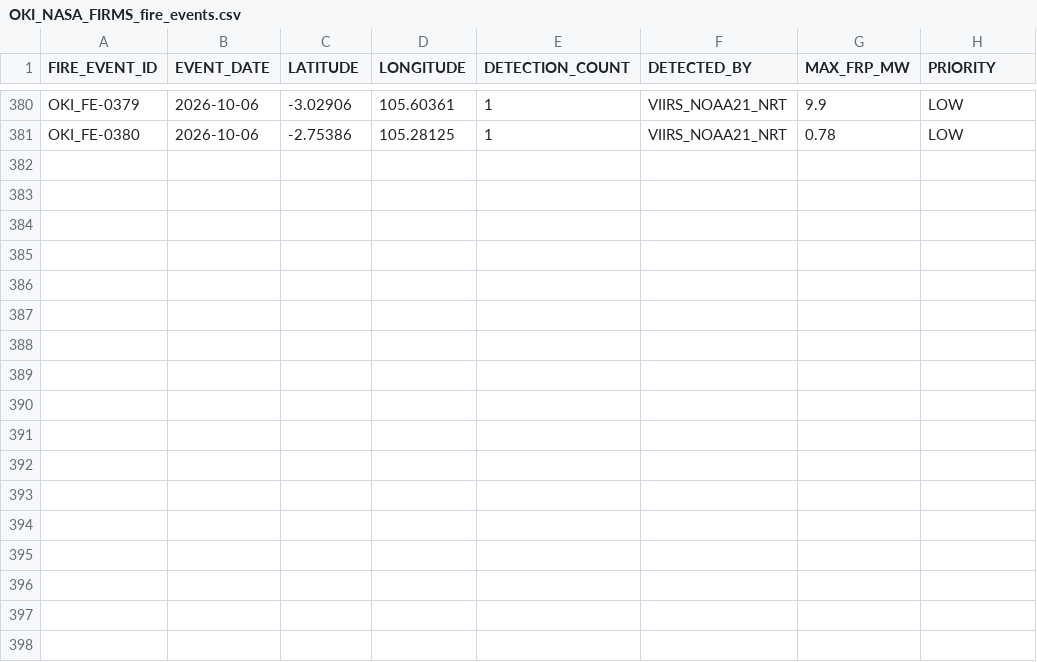
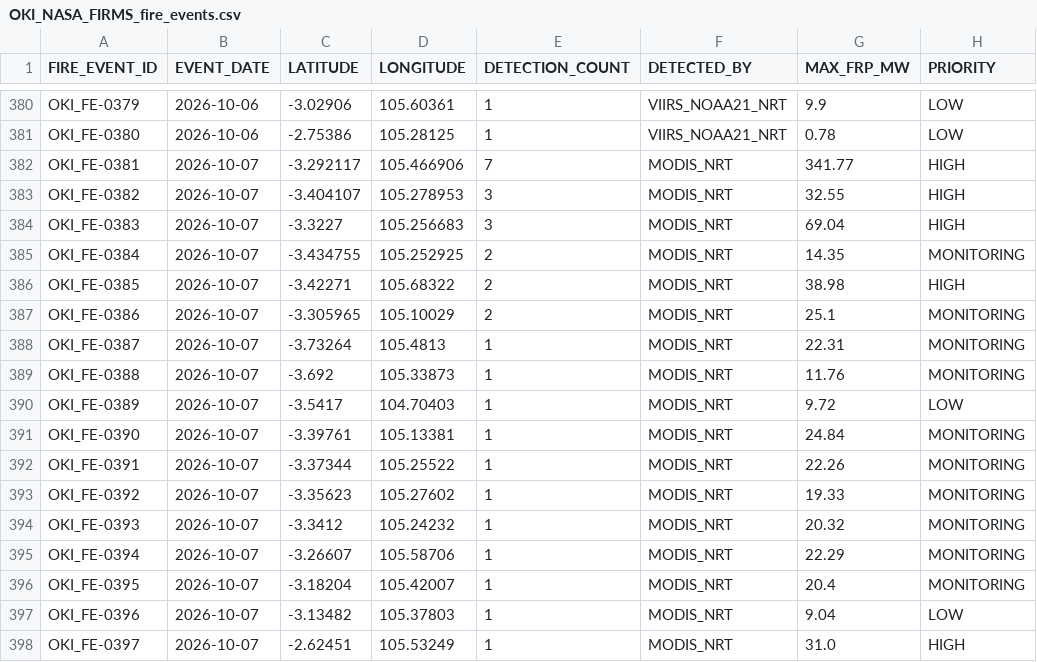
Before and after one commit to Indrmlnaa/Fire_Monitoring, a CSV file: data/v2/processed/OKI_NASA_FIRMS_fire_events.csv, drawn as a sheet; only a part is shown, gaps mark what is left out; the diff names each change by its address in the sheet, - before the commit and + after, or states it on an @@ line.

```diff
--- a/data/v2/processed/OKI_NASA_FIRMS_fire_events.csv
+++ b/data/v2/processed/OKI_NASA_FIRMS_fire_events.csv
+row 382: OKI_FE-0381 | 2026-10-07 | -3.292117 | 105.466906 | 7 | MODIS_NRT | 341.77 | HIGH
+row 383: OKI_FE-0382 | 2026-10-07 | -3.404107 | 105.278953 | 3 | MODIS_NRT | 32.55 | HIGH
+row 384: OKI_FE-0383 | 2026-10-07 | -3.3227 | 105.256683 | 3 | MODIS_NRT | 69.04 | HIGH
+row 385: OKI_FE-0384 | 2026-10-07 | -3.434755 | 105.252925 | 2 | MODIS_NRT | 14.35 | MONITORING
+row 386: OKI_FE-0385 | 2026-10-07 | -3.42271 | 105.68322 | 2 | MODIS_NRT | 38.98 | HIGH
+row 387: OKI_FE-0386 | 2026-10-07 | -3.305965 | 105.10029 | 2 | MODIS_NRT | 25.1 | MONITORING
+row 388: OKI_FE-0387 | 2026-10-07 | -3.73264 | 105.4813 | 1 | MODIS_NRT | 22.31 | MONITORING
+row 389: OKI_FE-0388 | 2026-10-07 | -3.692 | 105.33873 | 1 | MODIS_NRT | 11.76 | MONITORING
+row 390: OKI_FE-0389 | 2026-10-07 | -3.5417 | 104.70403 | 1 | MODIS_NRT | 9.72 | LOW
+row 391: OKI_FE-0390 | 2026-10-07 | -3.39761 | 105.13381 | 1 | MODIS_NRT | 24.84 | MONITORING
+row 392: OKI_FE-0391 | 2026-10-07 | -3.37344 | 105.25522 | 1 | MODIS_NRT | 22.26 | MONITORING
+row 393: OKI_FE-0392 | 2026-10-07 | -3.35623 | 105.27602 | 1 | MODIS_NRT | 19.33 | MONITORING
+row 394: OKI_FE-0393 | 2026-10-07 | -3.3412 | 105.24232 | 1 | MODIS_NRT | 20.32 | MONITORING
+row 395: OKI_FE-0394 | 2026-10-07 | -3.26607 | 105.58706 | 1 | MODIS_NRT | 22.29 | MONITORING
+row 396: OKI_FE-0395 | 2026-10-07 | -3.18204 | 105.42007 | 1 | MODIS_NRT | 20.4 | MONITORING
+row 397: OKI_FE-0396 | 2026-10-07 | -3.13482 | 105.37803 | 1 | MODIS_NRT | 9.04 | LOW
+row 398: OKI_FE-0397 | 2026-10-07 | -2.62451 | 105.53249 | 1 | MODIS_NRT | 31.0 | HIGH
```
Also changed, not shown: data/v2/processed/OKI_fire_events_rainfall.csv, data/v2/processed/Teluk_Bintuni_NASA_FIRMS_fire_events.csv, 2 other files.
